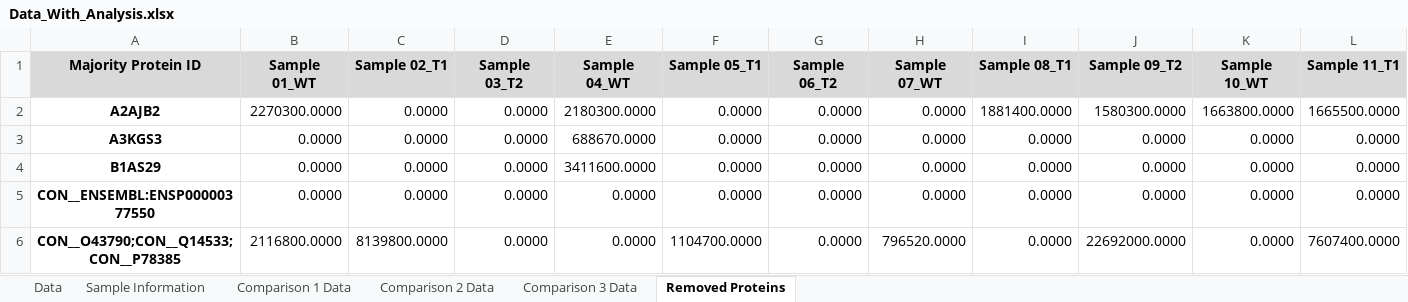
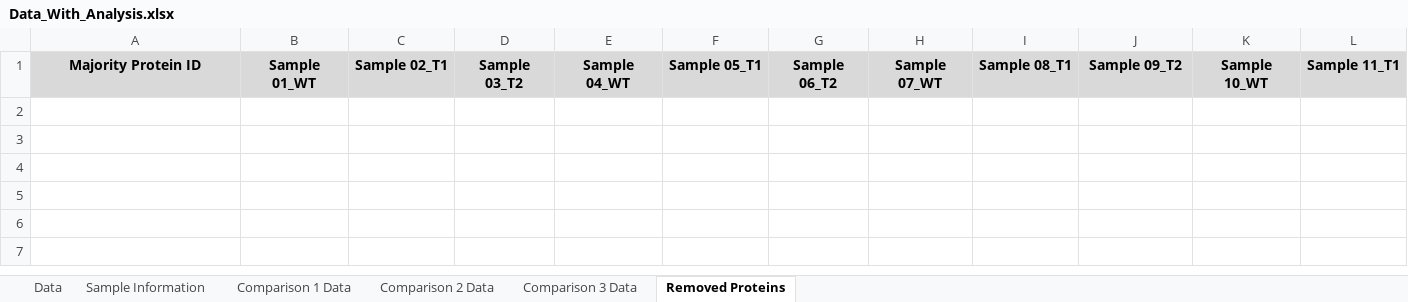
Before and after one commit to tjpel/ProteomicsAnalysisPipeline, an Excel workbook: examples/TMT_Protein_List_Finished_Example/delivery/data/Data_With_Analysis.xlsx, sheet Removed Proteins, drawn as a sheet; only a part is shown; values as stored, in another font and other column widths than the file's, no borders; rows hold the shown columns only; the diff names each change by its address in the sheet, - before the commit and + after, or states it on an @@ line.

```diff
--- a/examples/TMT_Protein_List_Finished_Example/delivery/data/Data_With_Analysis.xlsx (sheet Removed Proteins)
+++ b/examples/TMT_Protein_List_Finished_Example/delivery/data/Data_With_Analysis.xlsx (sheet Removed Proteins)
-row 2: A2AJB2 | 2270300.0000 | 0.0000 | 0.0000 | 2180300.0000 | 0.0000 | 0.0000 | 0.0000 | 1881400.0000 | 1580300.0000 | 1663800.0000 | 1665500.0000
-row 3: A3KGS3 | 0.0000 | 0.0000 | 0.0000 | 688670.0000 | 0.0000 | 0.0000 | 0.0000 | 0.0000 | 0.0000 | 0.0000 | 0.0000
-row 4: B1AS29 | 0.0000 | 0.0000 | 0.0000 | 3411600.0000 | 0.0000 | 0.0000 | 0.0000 | 0.0000 | 0.0000 | 0.0000 | 0.0000
-row 5: CON__ENSEMBL:ENSP00000377550 | 0.0000 | 0.0000 | 0.0000 | 0.0000 | 0.0000 | 0.0000 | 0.0000 | 0.0000 | 0.0000 | 0.0000 | 0.0000
-row 6: CON__O43790;CON__Q14533;CON__P78385 | 2116800.0000 | 8139800.0000 | 0.0000 | 0.0000 | 1104700.0000 | 0.0000 | 796520.0000 | 0.0000 | 22692000.0000 | 0.0000 | 7607400.0000
```
Also changed, not shown: sheet Comparison 3 Data, sheet Data, sheet Comparison 2 Data, sheet Comparison 1 Data, examples/Olink_Finished_Example/delivery/data/Data_With_Analysis.xlsx, examples/TMT_Protein_List_Input_Example/data/raw/Fake_Example_TMT_Protein_List_Data.xlsx, 47 other files.
